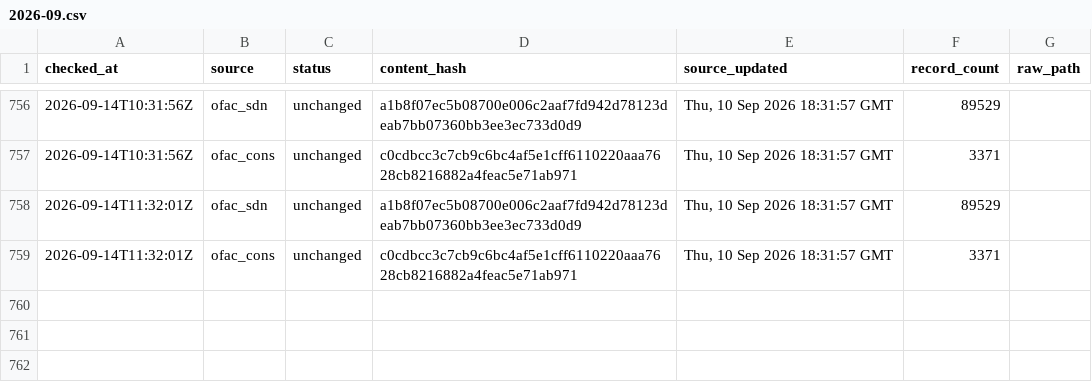
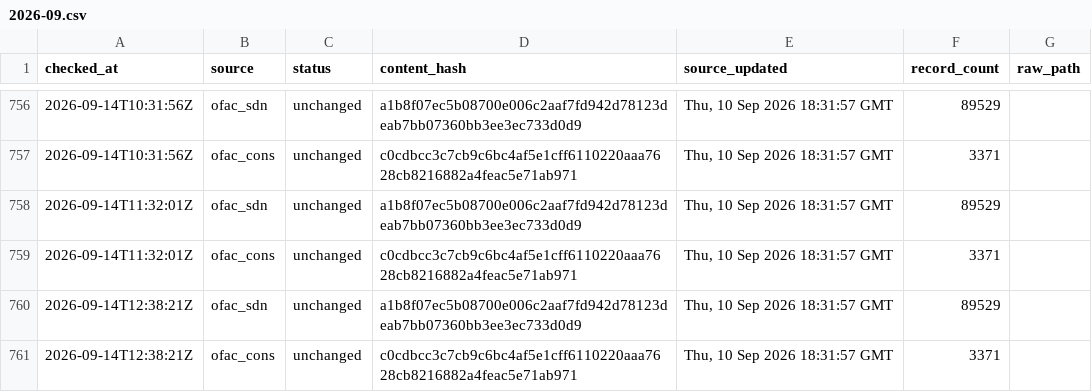
Before and after one commit to kenmizuno-cpu/sanctions-watch, a CSV file: data/heartbeat/2026-09.csv, drawn as a sheet; only a part is shown, gaps mark what is left out; the diff names each change by its address in the sheet, - before the commit and + after, or states it on an @@ line.

```diff
--- a/data/heartbeat/2026-09.csv
+++ b/data/heartbeat/2026-09.csv
+row 760: 2026-09-14T12:38:21Z | ofac_sdn | unchanged | a1b8f07ec5b08700e006c2aaf7fd942d78123deab7bb07360bb3ee3ec733d0d9 | Thu, 10 Sep 2026 18:31:57 GMT | 89529
+row 761: 2026-09-14T12:38:21Z | ofac_cons | unchanged | c0cdbcc3c7cb9c6bc4af5e1cff6110220aaa7628cb8216882a4feac5e71ab971 | Thu, 10 Sep 2026 18:31:57 GMT | 3371
```
Also changed, not shown: data/dashboard/status.csv, data/source_audit/2026-09.csv.
